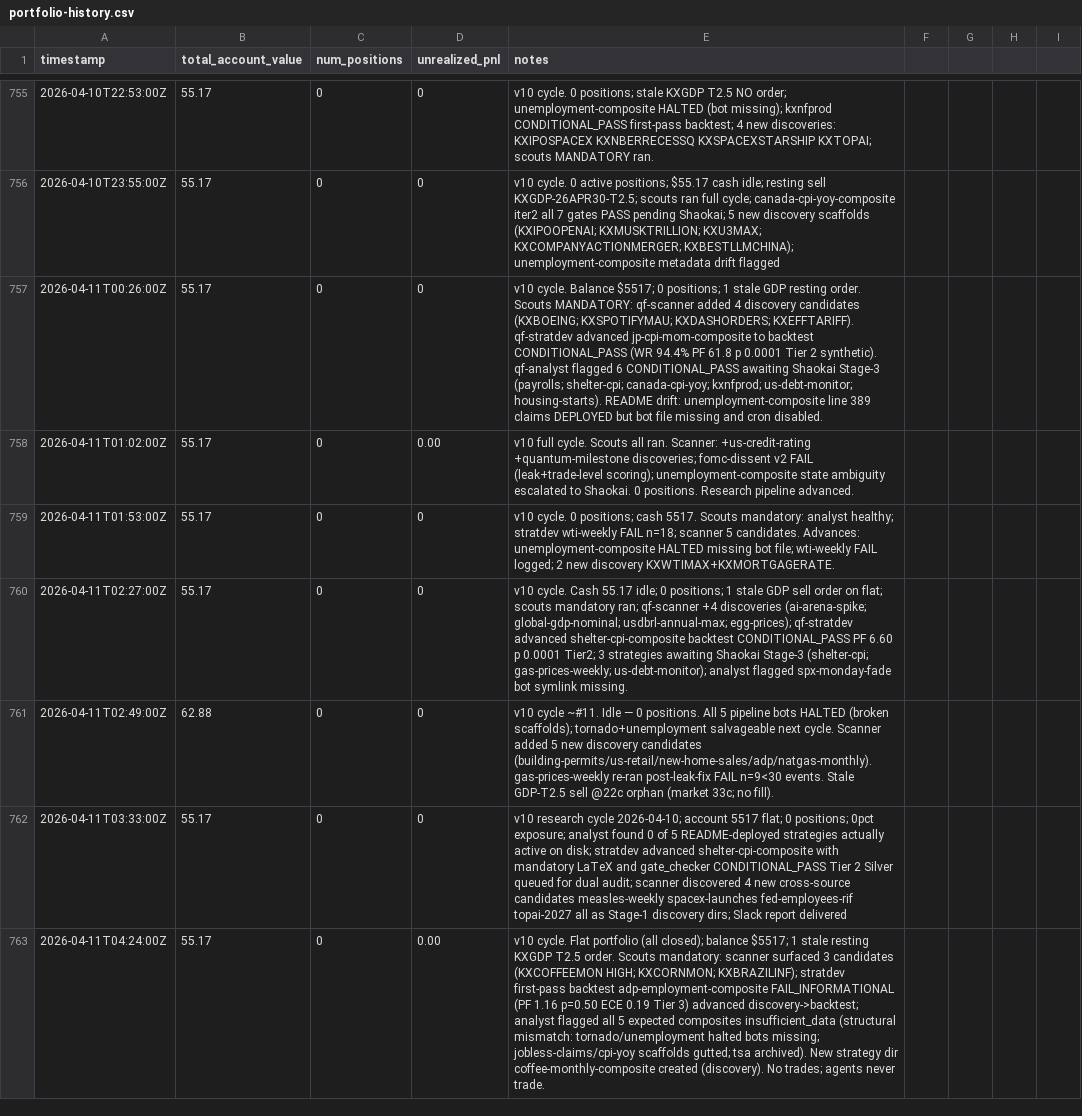
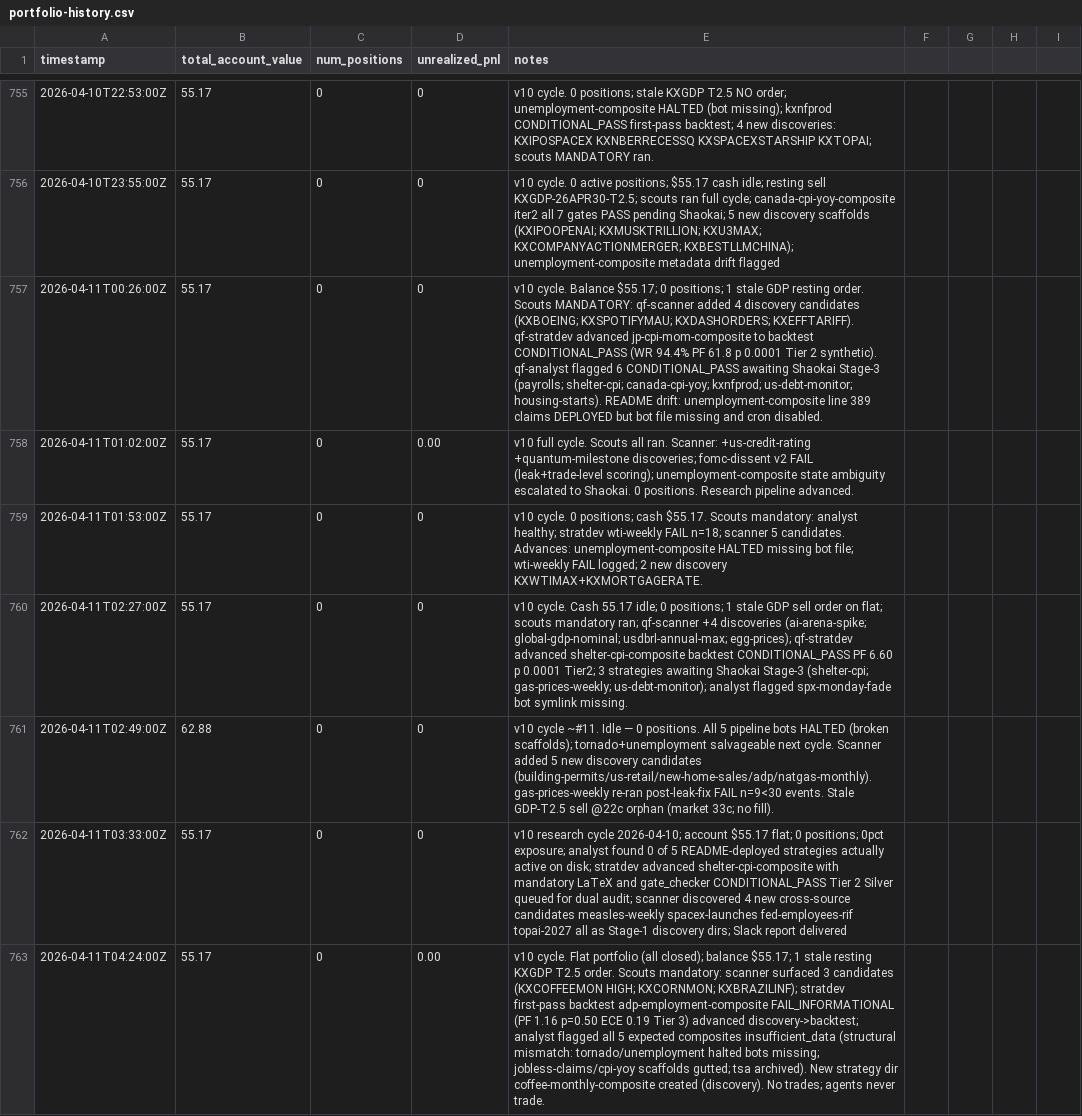
Before and after one commit to lsk567/omar-data, a CSV file: kalshi/quant/portfolio-history.csv, drawn as a sheet; only a part is shown, gaps mark what is left out; the diff covers the shown part only; the diff names each change by its address in the sheet, - before the commit and + after, or states it on an @@ line.

```diff
--- a/kalshi/quant/portfolio-history.csv
+++ b/kalshi/quant/portfolio-history.csv
-E757 (notes): …cycle. Balance $5517; 0 positions;…
+E757 (notes): …cycle. Balance $55.17; 0 positions;…
-E759 (notes): …positions; cash 5517. Scouts mandatory:…
+E759 (notes): …positions; cash $55.17. Scouts mandatory:…
-E762 (notes): …2026-04-10; account 5517 flat; 0…
+E762 (notes): …2026-04-10; account $55.17 flat; 0…
-E763 (notes): …closed); balance $5517; 1 stale…
+E763 (notes): …closed); balance $55.17; 1 stale…
```
Also changed, not shown: 1 added row and 30 edited cells elsewhere in this file.
